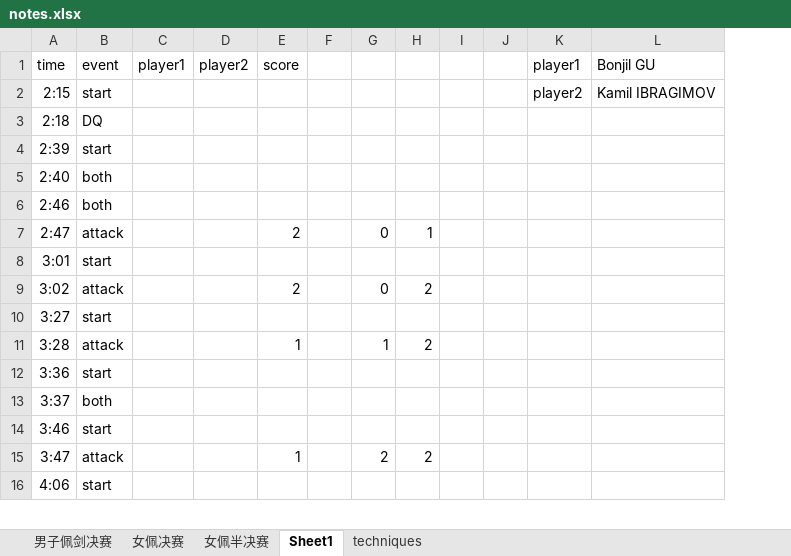
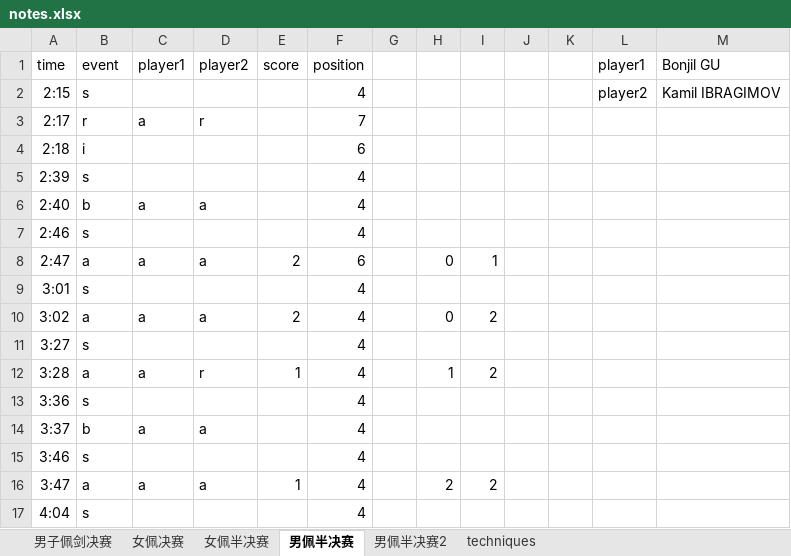
Before and after one commit to ZhangMingdong/FencingVis, an Excel workbook: notes.xlsx, sheet 男佩半决赛, drawn as a sheet; only a part is shown; values as stored, in another font and other column widths than the file's, no borders; removed rows and columns are numbered as before the commit, all else as after; the diff covers the shown part only; the diff names each change by its address in the sheet, - before the commit and + after, or states it on an @@ line.

Commit message:
update match data

```diff
--- a/notes.xlsx (sheet 男佩半决赛)
+++ b/notes.xlsx (sheet 男佩半决赛)
-sheet tab: Sheet1
+sheet tab: 男佩半决赛
+sheet tab: 男佩半决赛2
+column F (position), row 2: 4; rows 4-16: 6 | 4 | 4 | 4 | 6 | 4 | 4 | 4 | 4 | 4 | 4 | 4 | 4
-column I, empty
+column J, empty
-B2 (event): start
+B2 (event): s
+row 3: 2:17 | r | a | r |  | 7
-B4 (event): DQ
+B4 (event): i
-B5 (event): start
+B5 (event): s
-B6 (event): both
+B6 (event): b
-C6 (player1): (empty)
+C6 (player1): a
-D6 (player2): (empty)
+D6 (player2): a
-B7 (event): both
+B7 (event): s
-B8 (event): attack
+B8 (event): a
-C8 (player1): (empty)
+C8 (player1): a
-D8 (player2): (empty)
+D8 (player2): a
-B9 (event): start
+B9 (event): s
-B10 (event): attack
+B10 (event): a
-C10 (player1): (empty)
+C10 (player1): a
-D10 (player2): (empty)
+D10 (player2): a
-B11 (event): start
+B11 (event): s
-B12 (event): attack
+B12 (event): a
-C12 (player1): (empty)
+C12 (player1): a
-D12 (player2): (empty)
+D12 (player2): r
-B13 (event): start
+B13 (event): s
-B14 (event): both
+B14 (event): b
-C14 (player1): (empty)
+C14 (player1): a
-D14 (player2): (empty)
+D14 (player2): a
-B15 (event): start
+B15 (event): s
-B16 (event): attack
+B16 (event): a
-C16 (player1): (empty)
+C16 (player1): a
-D16 (player2): (empty)
+D16 (player2): a
-row 16: 4:06 | start
+row 17: 4:04 | s |  |  |  | 4
```
Also changed, not shown: 8 added rows, 3 removed rows and 57 edited cells elsewhere in this sheet.
